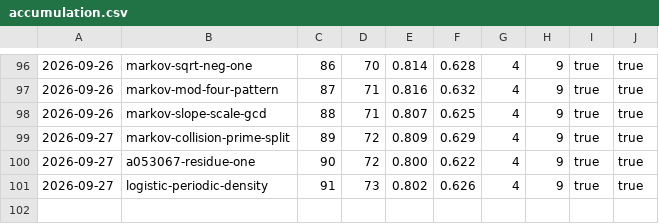
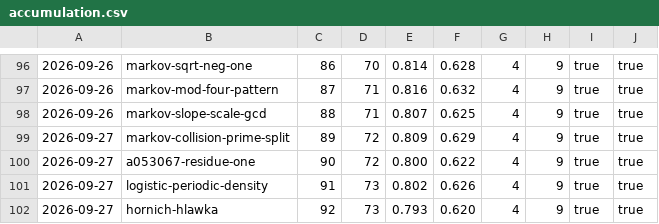
Before and after one commit to carlok/LeanFrontier, a CSV file: experiments/accumulation.csv, drawn as a sheet; only a part is shown, gaps mark what is left out; the diff names each change by its address in the sheet, - before the commit and + after, or states it on an @@ line.

```diff
--- a/experiments/accumulation.csv
+++ b/experiments/accumulation.csv
+row 102: 2026-09-27 | hornich-hlawka | 92 | 73 | 0.793 | 0.620 | 4 | 9 | true | true
```
Also changed, not shown: experiments/launcher-ab.csv, 2 other files.
